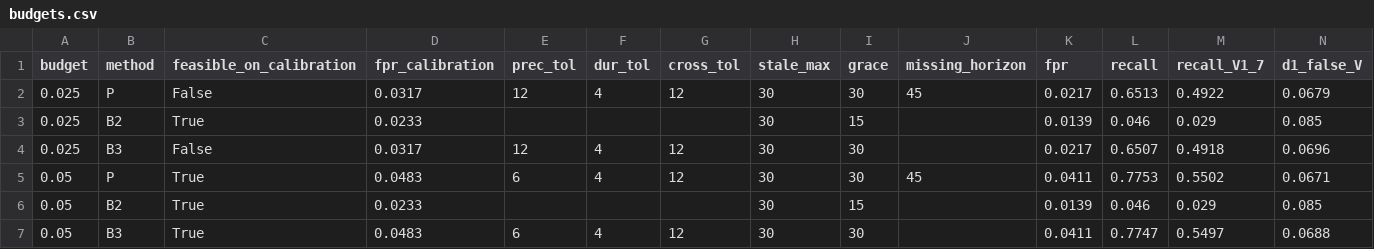
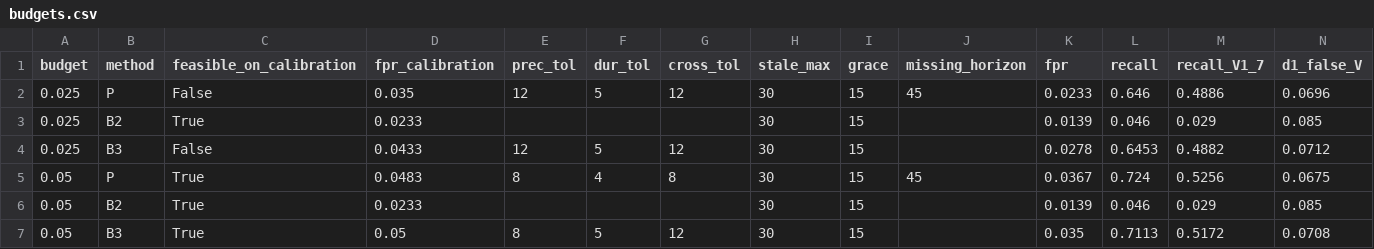
Before and after one commit to kristina67526752-byte/video, a CSV file: statya-mgtu-ga/komplekt-v3.3/5-eksperiment/results/budgets.csv, drawn as a sheet; only a part is shown; the diff covers the shown part only.

```diff
--- a/statya-mgtu-ga/komplekt-v3.3/5-eksperiment/results/budgets.csv
+++ b/statya-mgtu-ga/komplekt-v3.3/5-eksperiment/results/budgets.csv
@@ -1,7 +1,7 @@
 budget,method,feasible_on_calibration,fpr_calibration,prec_tol,dur_tol,cross_tol,stale_max,grace,missing_horizon,fpr,recall,recall_V1_7,d1_false_V
-0.025,P,False,0.0317,12,4,12,30,30,45,0.0217,0.6513,0.4922,0.0679
+0.025,P,False,0.035,12,5,12,30,15,45,0.0233,0.646,0.4886,0.0696
 0.025,B2,True,0.0233,,,,30,15,,0.0139,0.046,0.029,0.085
-0.025,B3,False,0.0317,12,4,12,30,30,,0.0217,0.6507,0.4918,0.0696
-0.05,P,True,0.0483,6,4,12,30,30,45,0.0411,0.7753,0.5502,0.0671
+0.025,B3,False,0.0433,12,5,12,30,15,,0.0278,0.6453,0.4882,0.0712
+0.05,P,True,0.0483,8,4,8,30,15,45,0.0367,0.724,0.5256,0.0675
 0.05,B2,True,0.0233,,,,30,15,,0.0139,0.046,0.029,0.085
-0.05,B3,True,0.0483,6,4,12,30,30,,0.0411,0.7747,0.5497,0.0688
+0.05,B3,True,0.05,8,5,12,30,15,,0.035,0.7113,0.5172,0.0708
```
Also changed, not shown: 14 edited cells elsewhere in this file, statya-mgtu-ga/komplekt-v3.3/5-eksperiment/results/by_type.csv, statya-mgtu-ga/komplekt-v3.3/5-eksperiment/results/campaign.csv, 41 other files.
